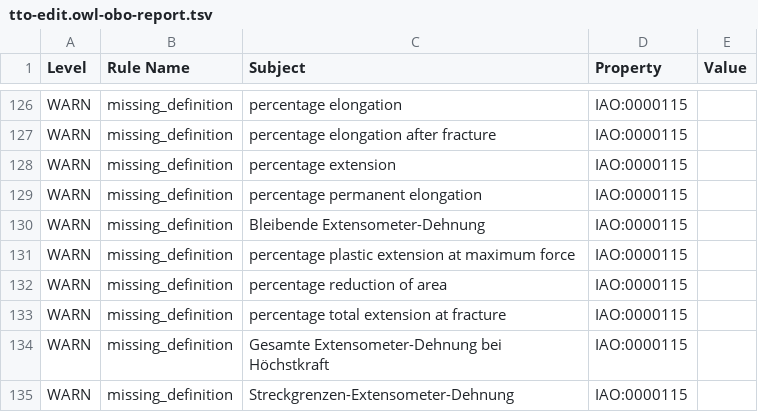
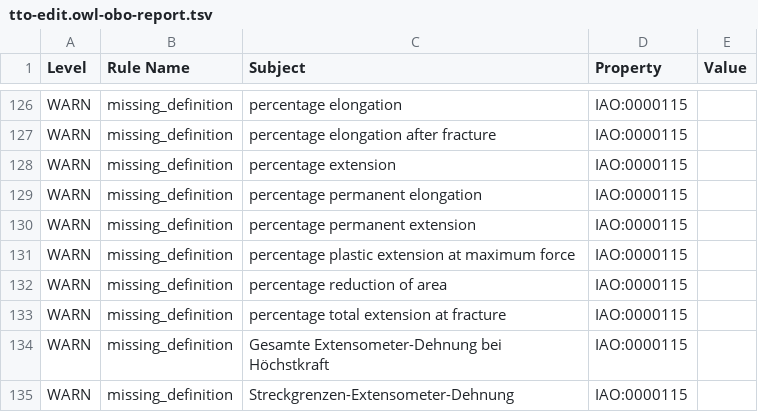
Before and after one commit to materialdigital/tensile-test-ontology, a TSV file: src/ontology/reports/tto-edit.owl-obo-report.tsv, drawn as a sheet; only a part is shown, gaps mark what is left out; the diff covers the shown part only.

```diff
--- a/src/ontology/reports/tto-edit.owl-obo-report.tsv
+++ b/src/ontology/reports/tto-edit.owl-obo-report.tsv
@@ -129,3 +129,3 @@ WARN	missing_definition	percentage extension	IAO:0000115
 WARN	missing_definition	percentage permanent elongation	IAO:0000115	
-WARN	missing_definition	Bleibende Extensometer-Dehnung	IAO:0000115	
+WARN	missing_definition	percentage permanent extension	IAO:0000115	
 WARN	missing_definition	percentage plastic extension at maximum force	IAO:0000115	
```
Also changed, not shown: 8 edited cells elsewhere in this file, 19 other files.
